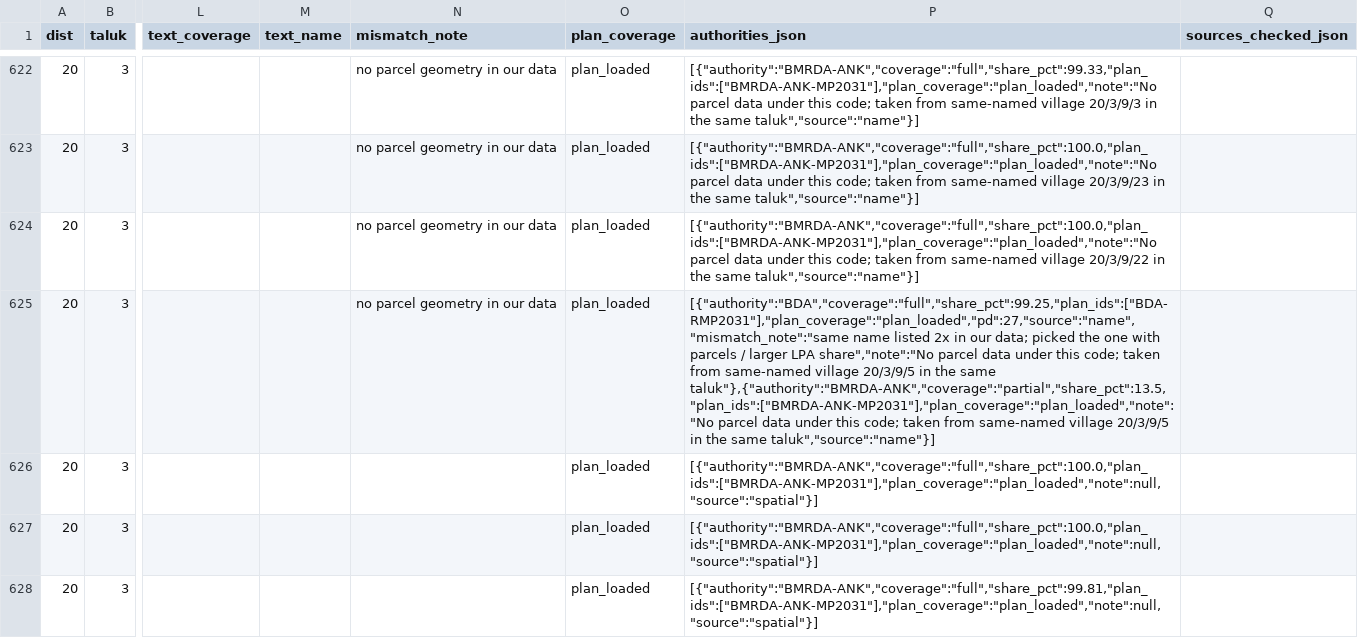
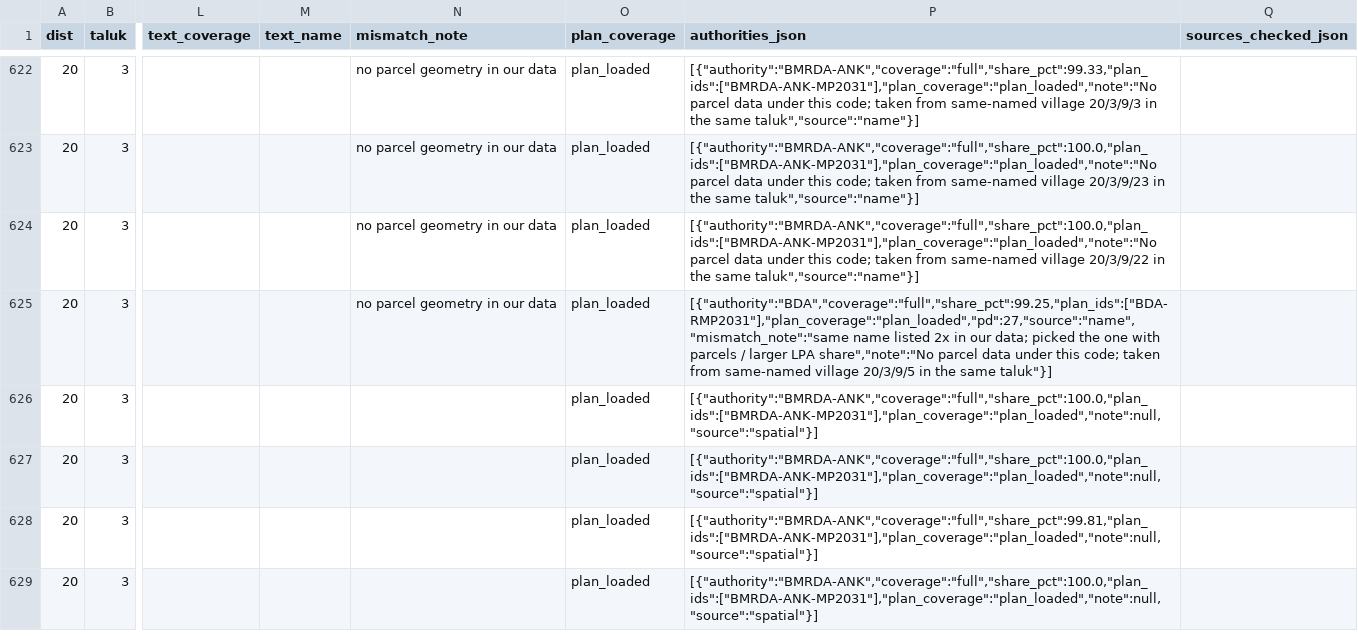
Before and after one commit to Site-Analysis/Builder-Prod, a CSV file: infra/planning/authority_villages.csv, drawn as a sheet; only a part is shown, gaps mark what is left out; the shorter side is filled out with more unchanged rows; the diff covers the shown part only; the diff names each change by its address in the sheet, - before the commit and + after, or states it on an @@ line.

```diff
--- a/infra/planning/authority_villages.csv
+++ b/infra/planning/authority_villages.csv
-P625 (authorities_json): …the same taluk"},{"authority":"BMRDA-ANK","coverage":"partial","share_pct":13.5,"plan_ids":["BMRDA-ANK-MP2031"],"plan_coverage":"plan_loaded","note":"No parcel data under this code; taken from same-named village 20/3/9/5 in the same taluk","source":"name"}]
+P625 (authorities_json): …the same taluk"}]
```
Also changed, not shown: 19 edited cells elsewhere in this file, 5 other files.
